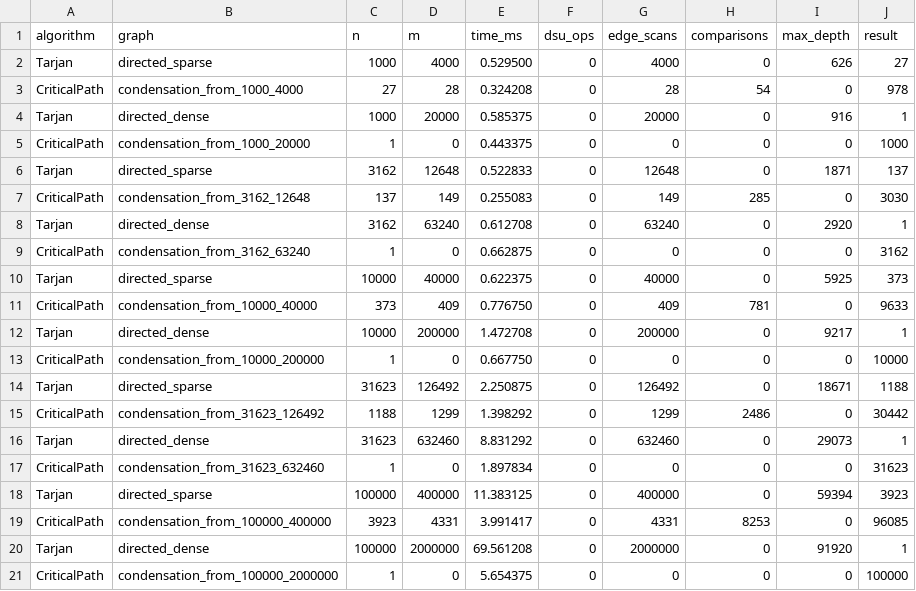
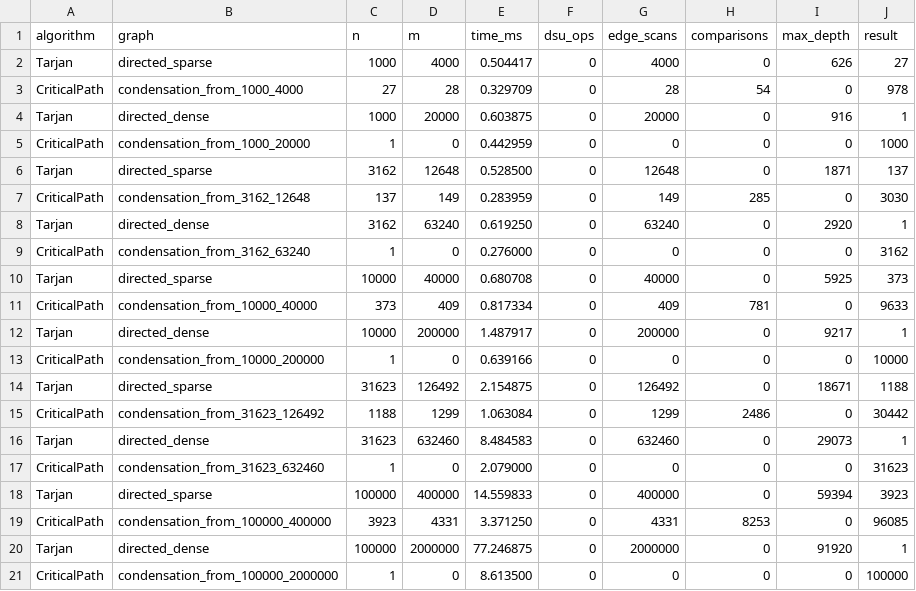
Before and after one commit to DamirKus0/DAA-Assignment-3, a CSV file: results/bonus.csv, drawn as a sheet.

```diff
--- a/results/bonus.csv
+++ b/results/bonus.csv
@@ -1,21 +1,21 @@
 algorithm,graph,n,m,time_ms,dsu_ops,edge_scans,comparisons,max_depth,result
-Tarjan,directed_sparse,1000,4000,0.529500,0,4000,0,626,27
-CriticalPath,condensation_from_1000_4000,27,28,0.324208,0,28,54,0,978
-Tarjan,directed_dense,1000,20000,0.585375,0,20000,0,916,1
-CriticalPath,condensation_from_1000_20000,1,0,0.443375,0,0,0,0,1000
-Tarjan,directed_sparse,3162,12648,0.522833,0,12648,0,1871,137
-CriticalPath,condensation_from_3162_12648,137,149,0.255083,0,149,285,0,3030
-Tarjan,directed_dense,3162,63240,0.612708,0,63240,0,2920,1
-CriticalPath,condensation_from_3162_63240,1,0,0.662875,0,0,0,0,3162
-Tarjan,directed_sparse,10000,40000,0.622375,0,40000,0,5925,373
-CriticalPath,condensation_from_10000_40000,373,409,0.776750,0,409,781,0,9633
-Tarjan,directed_dense,10000,200000,1.472708,0,200000,0,9217,1
-CriticalPath,condensation_from_10000_200000,1,0,0.667750,0,0,0,0,10000
-Tarjan,directed_sparse,31623,126492,2.250875,0,126492,0,18671,1188
-CriticalPath,condensation_from_31623_126492,1188,1299,1.398292,0,1299,2486,0,30442
-Tarjan,directed_dense,31623,632460,8.831292,0,632460,0,29073,1
-CriticalPath,condensation_from_31623_632460,1,0,1.897834,0,0,0,0,31623
-Tarjan,directed_sparse,100000,400000,11.383125,0,400000,0,59394,3923
-CriticalPath,condensation_from_100000_400000,3923,4331,3.991417,0,4331,8253,0,96085
-Tarjan,directed_dense,100000,2000000,69.561208,0,2000000,0,91920,1
-CriticalPath,condensation_from_100000_2000000,1,0,5.654375,0,0,0,0,100000
+Tarjan,directed_sparse,1000,4000,0.504417,0,4000,0,626,27
+CriticalPath,condensation_from_1000_4000,27,28,0.329709,0,28,54,0,978
+Tarjan,directed_dense,1000,20000,0.603875,0,20000,0,916,1
+CriticalPath,condensation_from_1000_20000,1,0,0.442959,0,0,0,0,1000
+Tarjan,directed_sparse,3162,12648,0.528500,0,12648,0,1871,137
+CriticalPath,condensation_from_3162_12648,137,149,0.283959,0,149,285,0,3030
+Tarjan,directed_dense,3162,63240,0.619250,0,63240,0,2920,1
+CriticalPath,condensation_from_3162_63240,1,0,0.276000,0,0,0,0,3162
+Tarjan,directed_sparse,10000,40000,0.680708,0,40000,0,5925,373
+CriticalPath,condensation_from_10000_40000,373,409,0.817334,0,409,781,0,9633
+Tarjan,directed_dense,10000,200000,1.487917,0,200000,0,9217,1
+CriticalPath,condensation_from_10000_200000,1,0,0.639166,0,0,0,0,10000
+Tarjan,directed_sparse,31623,126492,2.154875,0,126492,0,18671,1188
+CriticalPath,condensation_from_31623_126492,1188,1299,1.063084,0,1299,2486,0,30442
+Tarjan,directed_dense,31623,632460,8.484583,0,632460,0,29073,1
+CriticalPath,condensation_from_31623_632460,1,0,2.079000,0,0,0,0,31623
+Tarjan,directed_sparse,100000,400000,14.559833,0,400000,0,59394,3923
+CriticalPath,condensation_from_100000_400000,3923,4331,3.371250,0,4331,8253,0,96085
+Tarjan,directed_dense,100000,2000000,77.246875,0,2000000,0,91920,1
+CriticalPath,condensation_from_100000_2000000,1,0,8.613500,0,0,0,0,100000
```
Also changed, not shown: results/results.csv, 6 other files.
